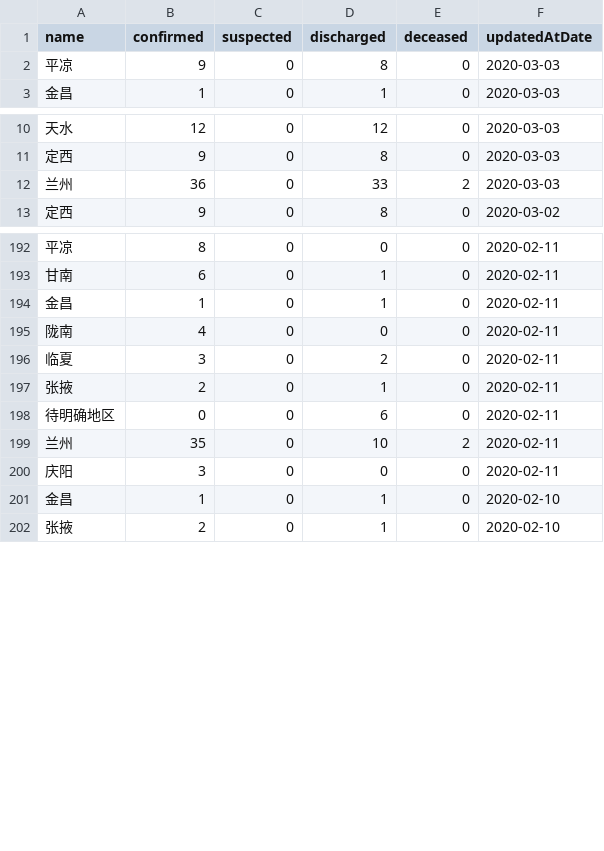
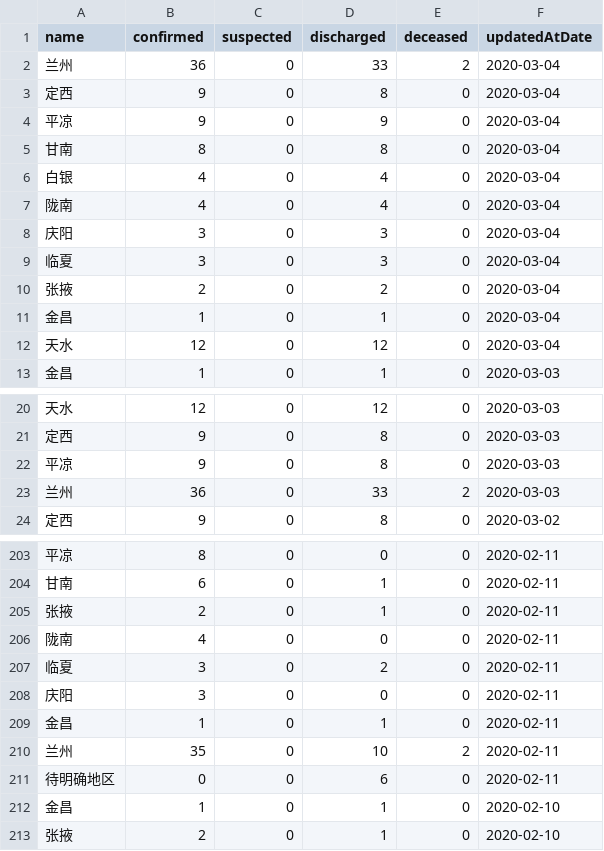
Before and after one commit to fantasticfears-stage/ncov-zh, a CSV file: public/data/provinces/gan_su.csv, drawn as a sheet; only a part is shown, gaps mark what is left out; the diff covers the shown part only.

```diff
--- a/public/data/provinces/gan_su.csv
+++ b/public/data/provinces/gan_su.csv
@@ -1,3 +1,13 @@
 name,confirmed,suspected,discharged,deceased,updatedAtDate
-平凉,9,0,8,0,2020-03-03
+兰州,36,0,33,2,2020-03-04
+定西,9,0,8,0,2020-03-04
+平凉,9,0,9,0,2020-03-04
+甘南,8,0,8,0,2020-03-04
+白银,4,0,4,0,2020-03-04
+陇南,4,0,4,0,2020-03-04
+庆阳,3,0,3,0,2020-03-04
+临夏,3,0,3,0,2020-03-04
+张掖,2,0,2,0,2020-03-04
+金昌,1,0,1,0,2020-03-04
+天水,12,0,12,0,2020-03-04
 金昌,1,0,1,0,2020-03-03
@@ -11,2 +21,3 @@ name,confirmed,suspected,discharged,deceased,updatedAtDate
 定西,9,0,8,0,2020-03-03
+平凉,9,0,8,0,2020-03-03
 兰州,36,0,33,2,2020-03-03
@@ -193,9 +204,9 @@ name,confirmed,suspected,discharged,deceased,updatedAtDate
 甘南,6,0,1,0,2020-02-11
-金昌,1,0,1,0,2020-02-11
+张掖,2,0,1,0,2020-02-11
 陇南,4,0,0,0,2020-02-11
 临夏,3,0,2,0,2020-02-11
-张掖,2,0,1,0,2020-02-11
+庆阳,3,0,0,0,2020-02-11
+金昌,1,0,1,0,2020-02-11
+兰州,35,0,10,2,2020-02-11
 待明确地区,0,0,6,0,2020-02-11
-兰州,35,0,10,2,2020-02-11
-庆阳,3,0,0,0,2020-02-11
 金昌,1,0,1,0,2020-02-10
```
Also changed, not shown: 54 moved rows elsewhere in this file, public/data/provinces.csv, public/data/provinces/an_hui.csv, 28 other files.
